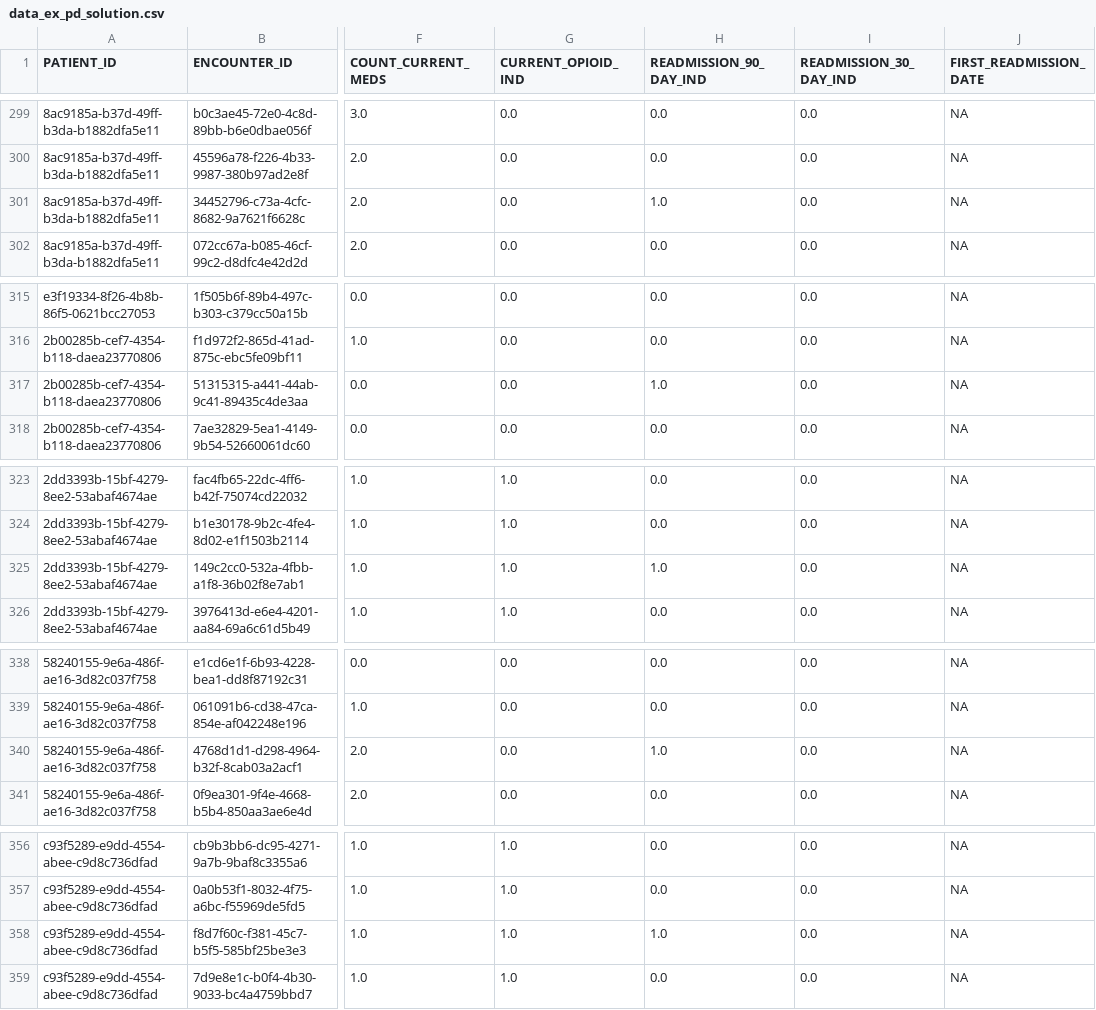
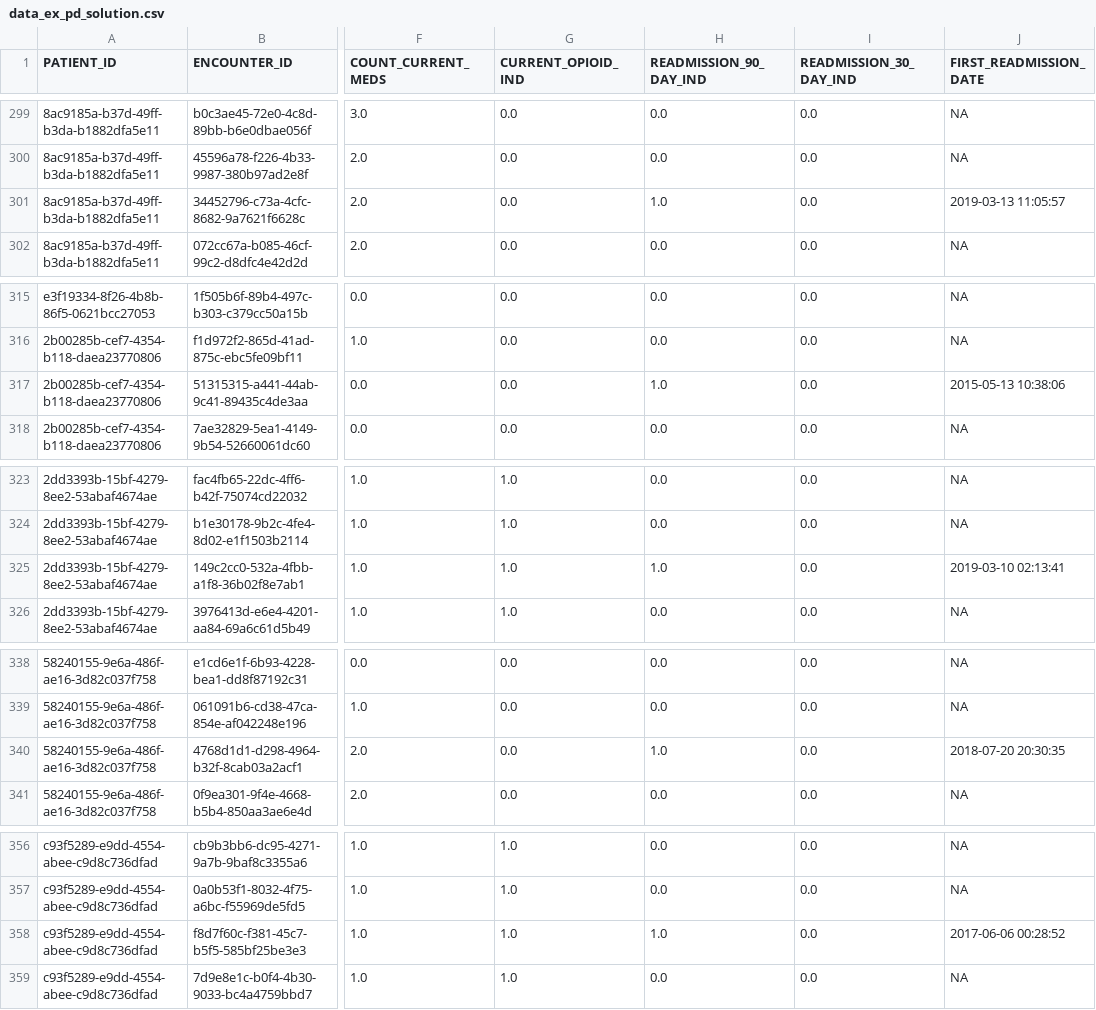
Before and after one commit to jcm5155/CHOP-Analytics-Data-Exercise, a CSV file: data_ex_pd_solution.csv, drawn as a sheet; only a part is shown, gaps mark what is left out; the diff covers the shown part only; the diff names each change by its address in the sheet, - before the commit and + after, or states it on an @@ line.

```diff
--- a/data_ex_pd_solution.csv
+++ b/data_ex_pd_solution.csv
-J301 (FIRST_READMISSION_DATE): NA
+J301 (FIRST_READMISSION_DATE): 2019-03-13 11:05:57
-J317 (FIRST_READMISSION_DATE): NA
+J317 (FIRST_READMISSION_DATE): 2015-05-13 10:38:06
-J325 (FIRST_READMISSION_DATE): NA
+J325 (FIRST_READMISSION_DATE): 2019-03-10 02:13:41
-J340 (FIRST_READMISSION_DATE): NA
+J340 (FIRST_READMISSION_DATE): 2018-07-20 20:30:35
-J358 (FIRST_READMISSION_DATE): NA
+J358 (FIRST_READMISSION_DATE): 2017-06-06 00:28:52
```
Also changed, not shown: 16 edited cells elsewhere in this file.
